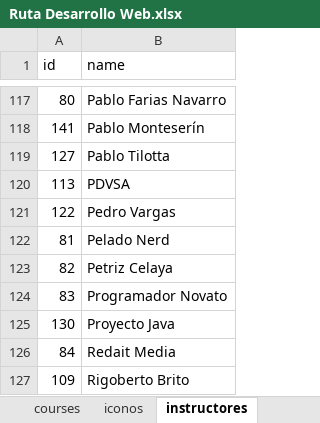
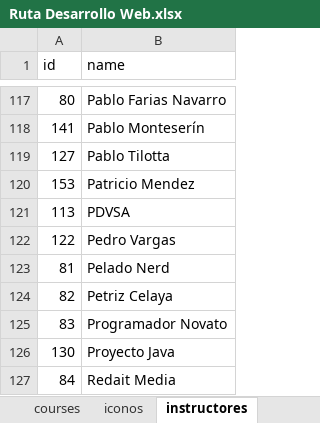
Before and after one commit to petrix12/cvpetrix2022, an Excel workbook: 00soportes/Ruta Desarrollo Web.xlsx, sheet instructores, drawn as a sheet; only a part is shown, gaps mark what is left out; the shorter side is filled out with more unchanged rows; values as stored, in another font and other column widths than the file's, no borders; conditional formats and table styles not drawn; the diff names each change by its address in the sheet, - before the commit and + after, or states it on an @@ line.

```diff
--- a/00soportes/Ruta Desarrollo Web.xlsx (sheet instructores)
+++ b/00soportes/Ruta Desarrollo Web.xlsx (sheet instructores)
+row 120: 153 | Patricio Mendez
```
Also changed, not shown: sheet courses, sheet Dashboard, hidden cells, 00soportes/Tiempos.xlsx, 2 other files.
